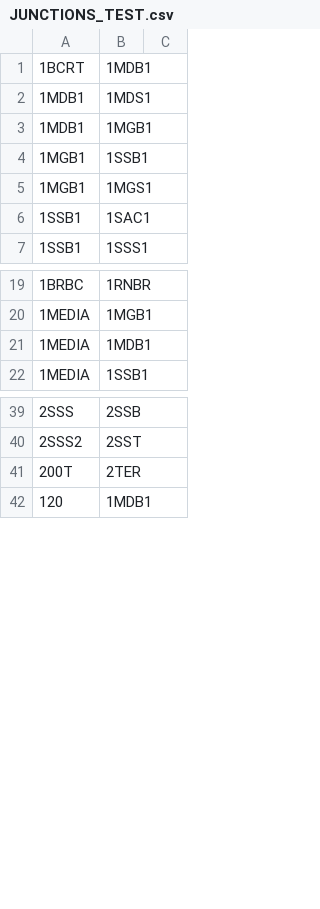
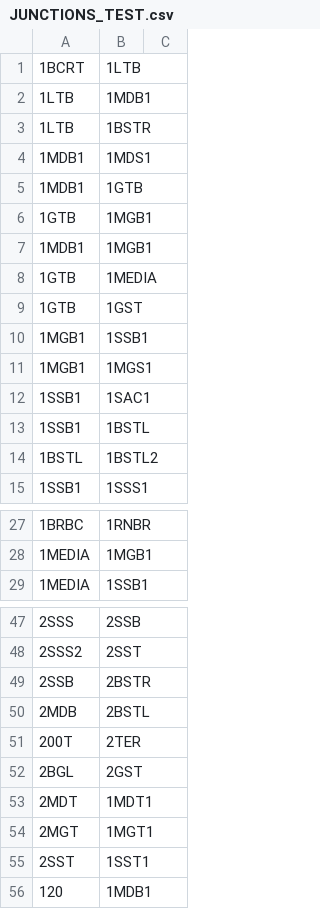
Before and after one commit to qscgy/Blair-Walks, a CSV file: Blair Walks/JUNCTIONS_TEST.csv, drawn as a sheet; only a part is shown, gaps mark what is left out; the diff covers the shown part only.

```diff
--- a/Blair Walks/JUNCTIONS_TEST.csv
+++ b/Blair Walks/JUNCTIONS_TEST.csv
@@ -1,4 +1,10 @@
-1BCRT,1MDB1
+1BCRT,1LTB
+1LTB,1MDB1
+1LTB,1BSTR
 1MDB1,1MDS1
+1MDB1,1GTB
+1GTB,1MGB1
 1MDB1,1MGB1
+1GTB,1MEDIA
+1GTB,1GST
 1MGB1,1SSB1
@@ -6,2 +12,4 @@
 1SSB1,1SAC1
+1SSB1,1BSTL
+1BSTL,1BSTL2
 1SSB1,1SSS1
@@ -20,3 +28,2 @@
 1MEDIA,1MGB1
-1MEDIA,1MDB1
 1MEDIA,1SSB1
@@ -40,3 +48,9 @@
 2SSS2,2SST
+2SSB,2BSTR
+2MDB,2BSTL
 200T,2TER
+2BGL,2GST
+2MDT,1MDT1
+2MGT,1MGT1
+2SST,1SST1
 120,1MDB1
```
Also changed, not shown: 56 added rows and 1 edited cell elsewhere in this file, Blair Walks/floor1_coords.csv, 8 other files.
